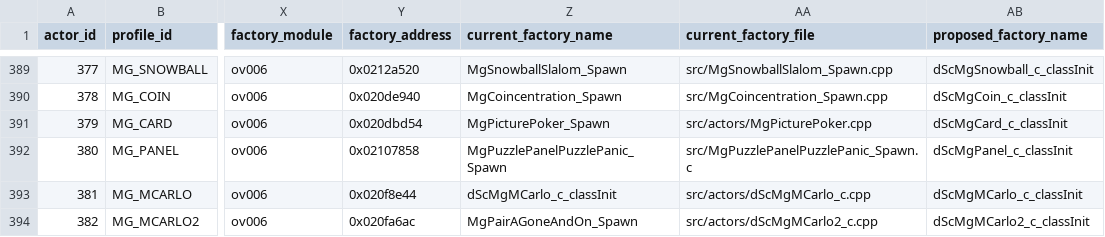
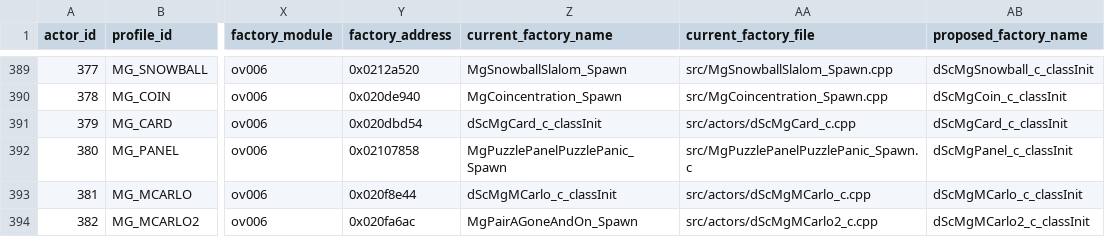
Before and after one commit to tangosdev/sm64ds-decomp, a TSV file: symbols/profile_reconstruction_registry.tsv, drawn as a sheet; only a part is shown, gaps mark what is left out; the diff names each change by its address in the sheet, - before the commit and + after, or states it on an @@ line.

```diff
--- a/symbols/profile_reconstruction_registry.tsv
+++ b/symbols/profile_reconstruction_registry.tsv
-Z391 (current_factory_name): MgPicturePoker_Spawn
+Z391 (current_factory_name): dScMgCard_c_classInit
-AA391 (current_factory_file): src/actors/MgPicturePoker.cpp
+AA391 (current_factory_file): src/actors/dScMgCard_c.cpp
```
Also changed, not shown: symbols/actor_renames.tsv, 9 other files.
